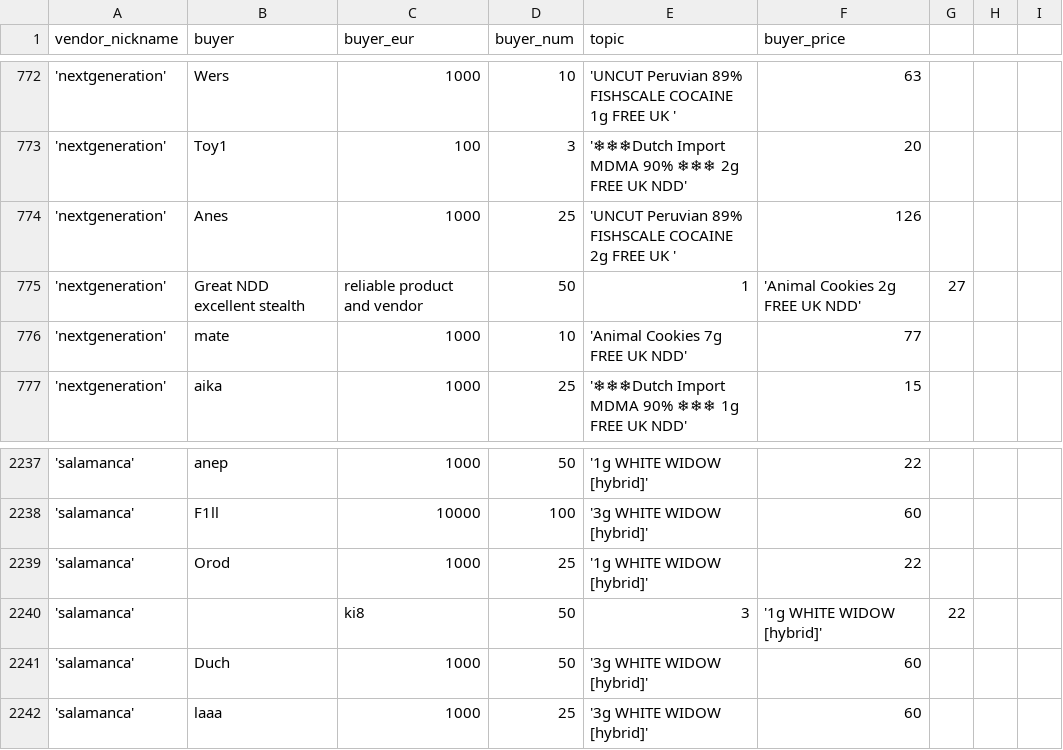
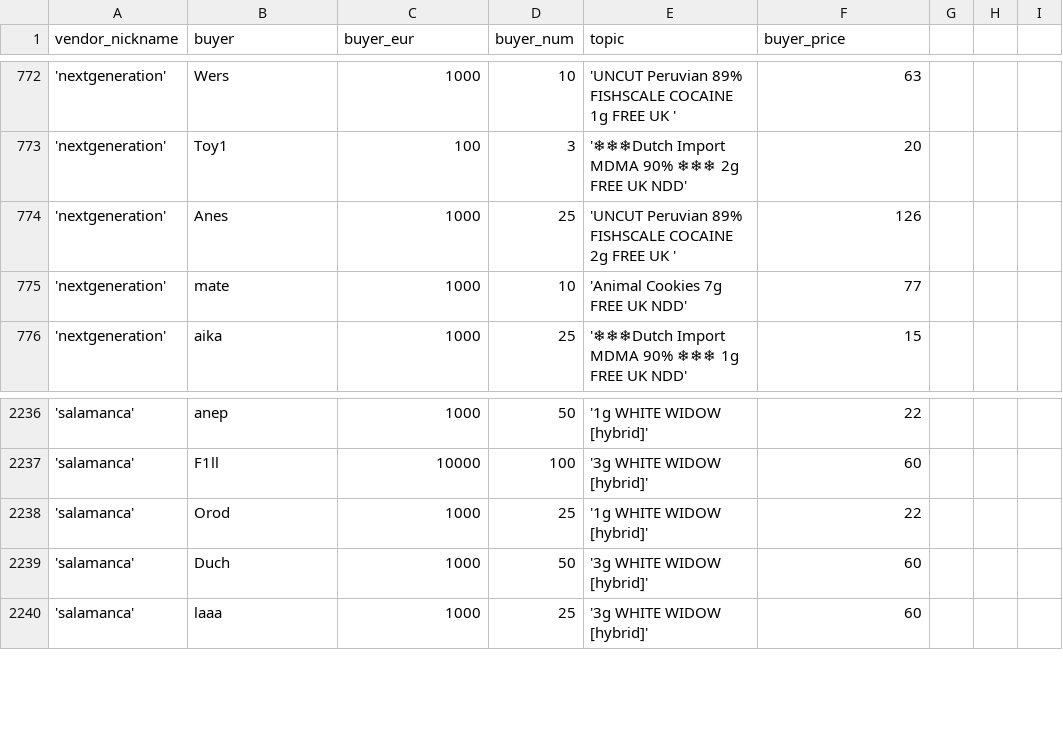
Before and after one commit to asketak/Diplomka, a CSV file: dwn/feedbacks.csv, drawn as a sheet; only a part is shown, gaps mark what is left out.

```diff
--- a/dwn/feedbacks.csv
+++ b/dwn/feedbacks.csv
@@ -774,3 +774,2 @@ vendor_nickname, buyer, buyer_eur, buyer_num, topic, buyer_price
 'nextgeneration',Anes,1000,25,'UNCUT Peruvian 89% FISHSCALE COCAINE 2g FREE UK ',126
-'nextgeneration',Great NDD excellent stealth, reliable product and vendor ,50,1,'Animal Cookies 2g FREE UK NDD',27
 'nextgeneration',mate,1000,10,'Animal Cookies 7g FREE UK NDD',77
@@ -2239,3 +2238,2 @@ vendor_nickname, buyer, buyer_eur, buyer_num, topic, buyer_price
 'salamanca',Orod,1000,25,'1g WHITE WIDOW [hybrid]',22
-'salamanca',,ki8,50,3,'1g WHITE WIDOW [hybrid]',22
 'salamanca',Duch,1000,50,'3g WHITE WIDOW [hybrid]',60
```
Also changed, not shown: dwn/sellers.csv, 4 other files.
